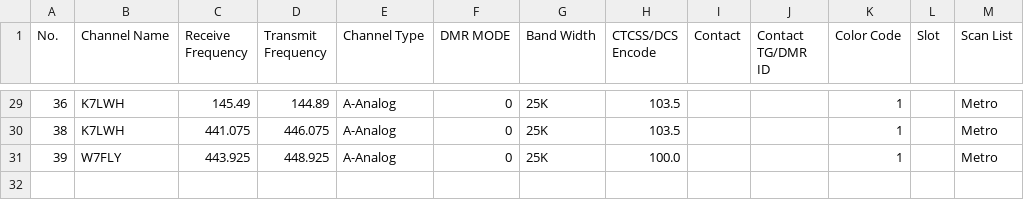
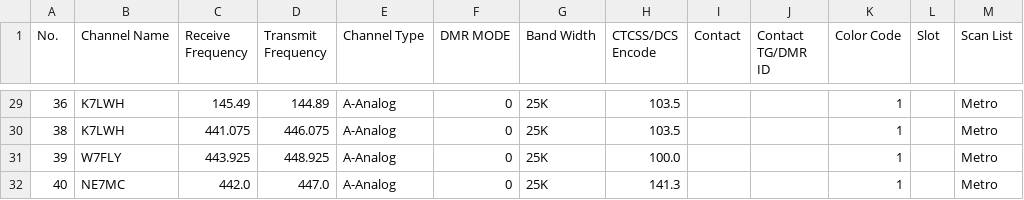
Before and after one commit to QCaudron/repeater_roundabout, a CSV file: assets/programming_files/d878.csv, drawn as a sheet; only a part is shown, gaps mark what is left out; the diff names each change by its address in the sheet, - before the commit and + after, or states it on an @@ line.

```diff
--- a/assets/programming_files/d878.csv
+++ b/assets/programming_files/d878.csv
+row 32: 40 | NE7MC | 442.0 | 447.0 | A-Analog | 0 | 25K | 141.3 |  |  | 1 |  | Metro
```
Also changed, not shown: assets/programming_files/all_rr_frequencies.csv, assets/programming_files/d878-scanlist.csv, 9 other files.
